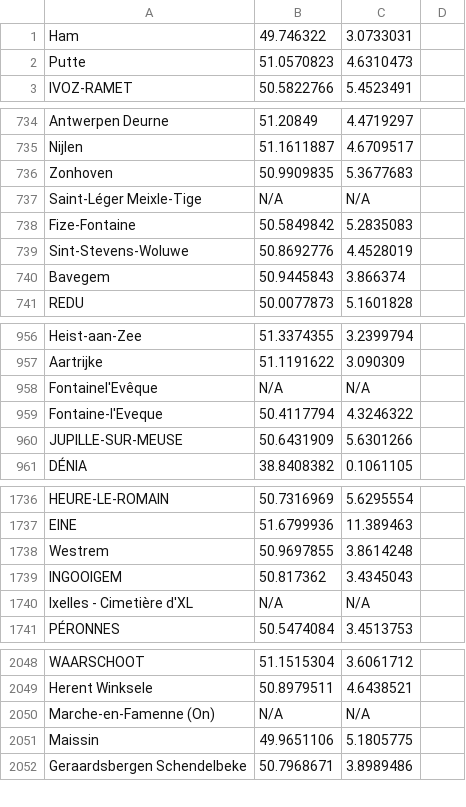
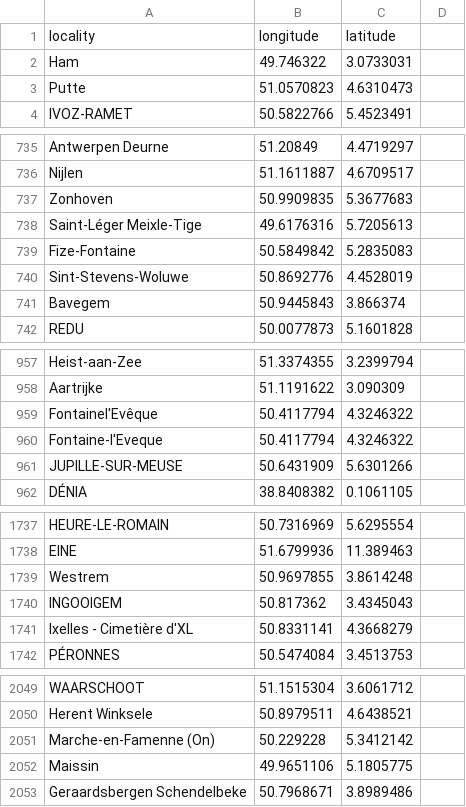
Before and after one commit to nikolaaswillaert/ImmoElizaDataAnalysis, a CSV file: data/longlat.csv (was longlat.csv), drawn as a sheet; only a part is shown, gaps mark what is left out; the diff covers the shown part only.

Commit message:
addedlat and long

```diff
--- a/longlat.csv
+++ b/data/longlat.csv
@@ -1 +1,2 @@
+locality,longitude,latitude
 Ham,49.746322,3.0733031
@@ -736,3 +737,3 @@ Nijlen,51.1611887,4.6709517
 Zonhoven,50.9909835,5.3677683
-Saint-Léger Meixle-Tige,N/A,N/A
+Saint-Léger Meixle-Tige,49.6176316,5.7205613
 Fize-Fontaine,50.5849842,5.2835083
@@ -957,3 +958,3 @@ Heist-aan-Zee,51.3374355,3.2399794
 Aartrijke,51.1191622,3.090309
-Fontainel'Evêque,N/A,N/A
+Fontainel'Evêque,50.4117794,4.3246322
 Fontaine-l'Eveque,50.4117794,4.3246322
@@ -1739,3 +1740,3 @@ Westrem,50.9697855,3.8614248
 INGOOIGEM,50.817362,3.4345043
-Ixelles - Cimetière d'XL,N/A,N/A
+Ixelles - Cimetière d'XL,50.8331141,4.3668279
 PÉRONNES,50.5474084,3.4513753
@@ -2049,3 +2050,3 @@ WAARSCHOOT,51.1515304,3.6061712
 Herent Winksele,50.8979511,4.6438521
-Marche-en-Famenne (On),N/A,N/A
+Marche-en-Famenne (On),50.229228,5.3412142
 Maissin,49.9651106,5.1805775
```
Also changed, not shown: 6 edited cells elsewhere in this file, 5 other files.
